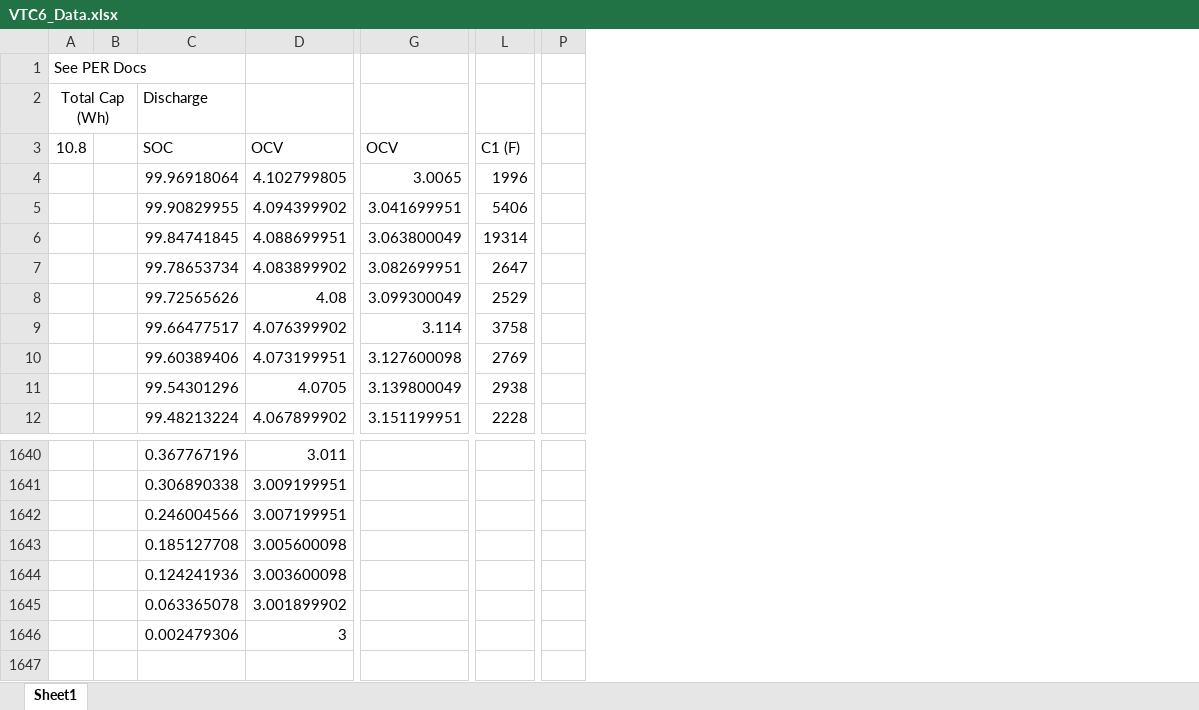
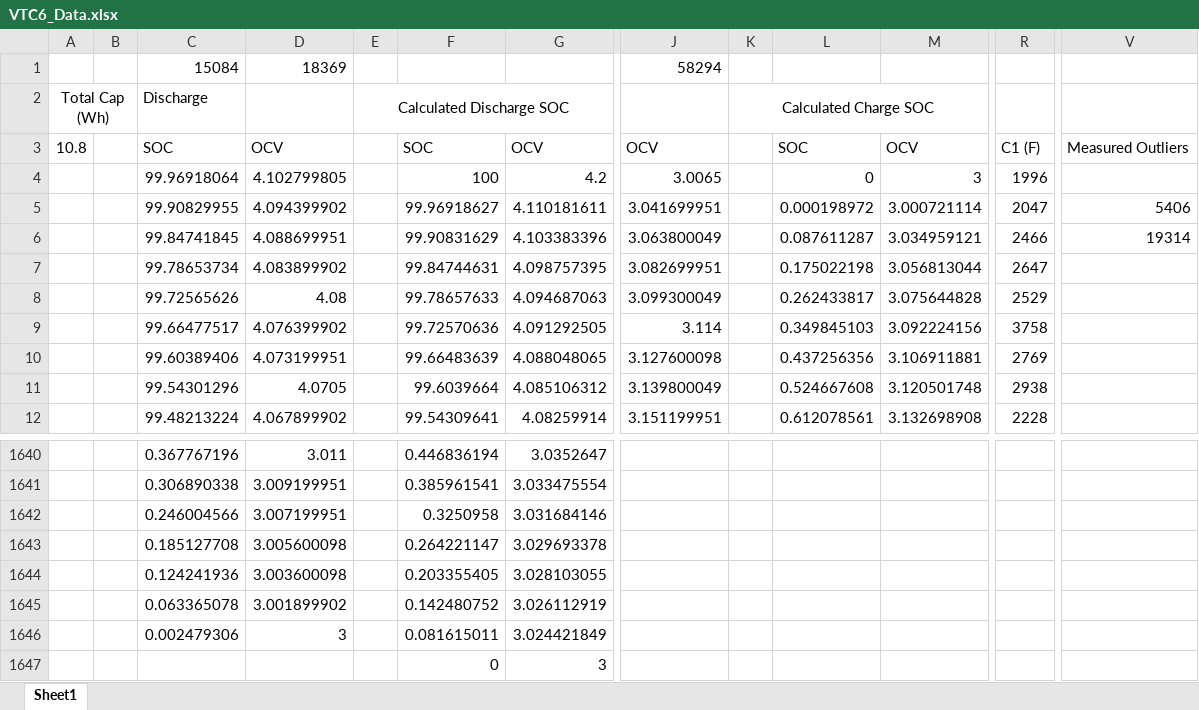
Before and after one commit to PurdueElectricRacing/LapSim, an Excel workbook: lapsim/VTC6_Data.xlsx, sheet Sheet1, drawn as a sheet; only a part is shown, gaps mark what is left out; values as stored, in another font and other column widths than the file's, no borders; removed rows and columns are numbered as before the commit, all else as after; rows hold the shown columns only; the diff names each change by its address in the sheet, - before the commit and + after, or states it on an @@ line.

Commit message:
Battery Data Parsing Complete

```diff
--- a/lapsim/VTC6_Data.xlsx (sheet Sheet1)
+++ b/lapsim/VTC6_Data.xlsx (sheet Sheet1)
+column E, row 2: Calculated Discharge SOC
+column F, rows 3-12: SOC | 100 | 99.96918627 | 99.90831629 | 99.84744631 | 99.78657633 | 99.72570636 | 99.66483639 | 99.6039664 | 99.54309641; rows 1640-1646: 0.446836194 | 0.385961541 | 0.3250958 | 0.264221147 | 0.203355405 | 0.142480752 | 0.081615011
+column G, rows 3-12: OCV | 4.2 | 4.110181611 | 4.103383396 | 4.098757395 | 4.094687063 | 4.091292505 | 4.088048065 | 4.085106312 | 4.08259914; rows 1640-1646: 3.0352647 | 3.033475554 | 3.031684146 | 3.029693378 | 3.028103055 | 3.026112919 | 3.024421849
+column K, row 2: Calculated Charge SOC
+column L, rows 3-12: SOC | 0 | 0.000198972 | 0.087611287 | 0.175022198 | 0.262433817 | 0.349845103 | 0.437256356 | 0.524667608 | 0.612078561
+column M, rows 3-12: OCV | 3 | 3.000721114 | 3.034959121 | 3.056813044 | 3.075644828 | 3.092224156 | 3.106911881 | 3.120501748 | 3.132698908
-column P, empty
+column V, rows 3-6: Measured Outliers |  | 5406 | 19314
-row 1: See PER Docs
+row 1:  |  | 15084 | 18369 |  |  |  | 58294
-R5: 5406
+R5: 2047
-R6: 19314
+R6: 2466
+row 1647:  |  |  |  |  | 0 | 3
```
Also changed, not shown: 1 other file.
